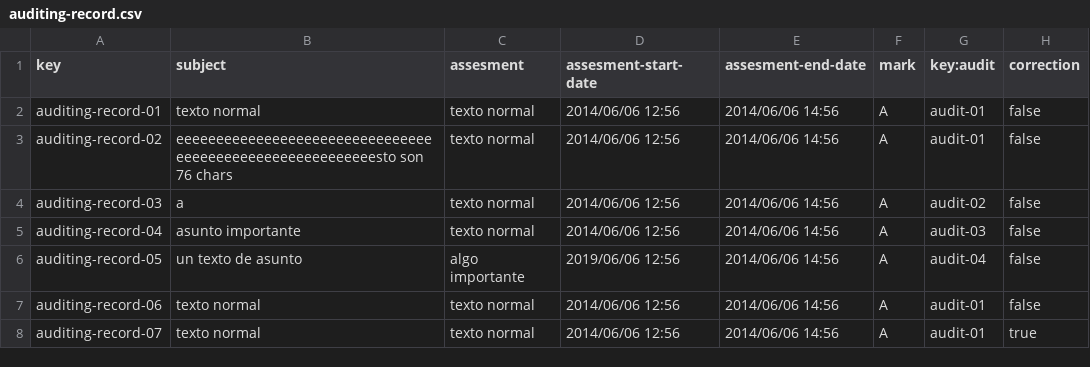
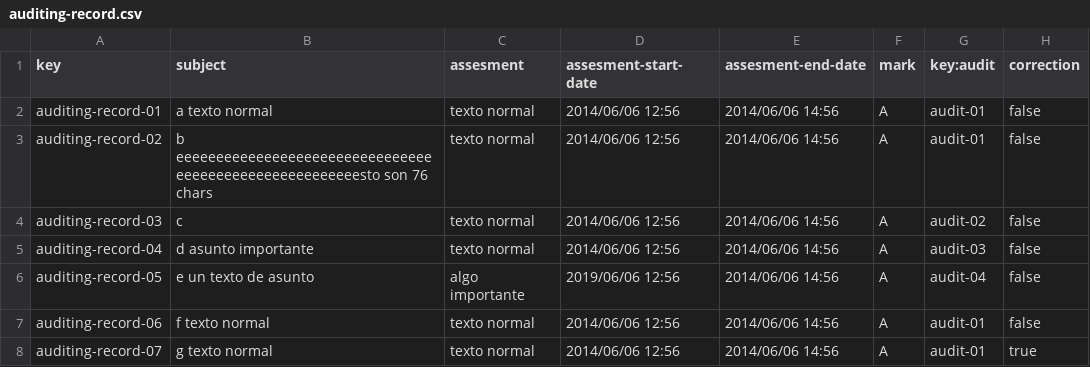
Before and after one commit to marizqlav/Acme-L3-C1.04.14, a CSV file: src/main/webapp/WEB-INF/resources/sample-data/auditing-record.csv, drawn as a sheet.

```diff
--- a/src/main/webapp/WEB-INF/resources/sample-data/auditing-record.csv
+++ b/src/main/webapp/WEB-INF/resources/sample-data/auditing-record.csv
@@ -1,8 +1,8 @@
 key,subject,assesment,assesment-start-date,assesment-end-date,mark,key:audit,correction
-auditing-record-01,texto normal,texto normal,2014/06/06 12:56,2014/06/06 14:56,A,audit-01,false
-auditing-record-02,eeeeeeeeeeeeeeeeeeeeeeeeeeeeeeeeeeeeeeeeeeeeeeeeeeeeeeeeesto son 76 chars,texto normal,2014/06/06 12:56,2014/06/06 14:56,A,audit-01,false
-auditing-record-03,a,texto normal,2014/06/06 12:56,2014/06/06 14:56,A,audit-02,false
-auditing-record-04,asunto importante,texto normal,2014/06/06 12:56,2014/06/06 14:56,A,audit-03,false
-auditing-record-05,un texto de asunto,algo importante,2019/06/06 12:56,2014/06/06 14:56,A,audit-04,false
-auditing-record-06,texto normal,texto normal,2014/06/06 12:56,2014/06/06 14:56,A,audit-01,false
-auditing-record-07,texto normal,texto normal,2014/06/06 12:56,2014/06/06 14:56,A,audit-01,true
+auditing-record-01,a texto normal,texto normal,2014/06/06 12:56,2014/06/06 14:56,A,audit-01,false
+auditing-record-02,b eeeeeeeeeeeeeeeeeeeeeeeeeeeeeeeeeeeeeeeeeeeeeeeeeeeeeeesto son 76 chars,texto normal,2014/06/06 12:56,2014/06/06 14:56,A,audit-01,false
+auditing-record-03,c,texto normal,2014/06/06 12:56,2014/06/06 14:56,A,audit-02,false
+auditing-record-04,d asunto importante,texto normal,2014/06/06 12:56,2014/06/06 14:56,A,audit-03,false
+auditing-record-05,e un texto de asunto,algo importante,2019/06/06 12:56,2014/06/06 14:56,A,audit-04,false
+auditing-record-06,f texto normal,texto normal,2014/06/06 12:56,2014/06/06 14:56,A,audit-01,false
+auditing-record-07,g texto normal,texto normal,2014/06/06 12:56,2014/06/06 14:56,A,audit-01,true
```
Also changed, not shown: src/main/webapp/WEB-INF/resources/sample-data/audit.csv, src/main/webapp/WEB-INF/resources/sample-data/course.csv, 40 other files.
